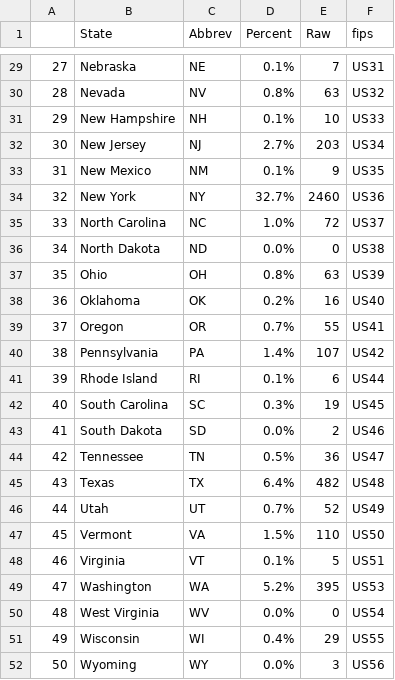
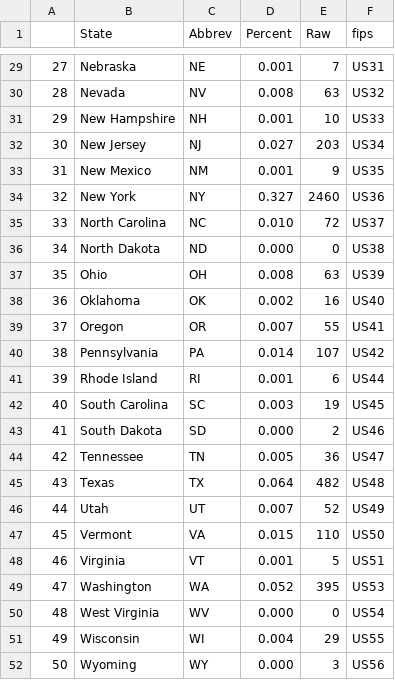
Before and after one commit to k--tran/k--tran.github.io, a CSV file: foreign-lawyers/aus-states.csv, drawn as a sheet; only a part is shown, gaps mark what is left out; the diff covers the shown part only.

```diff
--- a/foreign-lawyers/aus-states.csv
+++ b/foreign-lawyers/aus-states.csv
@@ -29,24 +29,24 @@
-27,Nebraska,NE,0.1%,7,US31
-28,Nevada,NV,0.8%,63,US32
-29,New Hampshire,NH,0.1%,10,US33
-30,New Jersey,NJ,2.7%,203,US34
-31,New Mexico,NM,0.1%,9,US35
-32,New York,NY,32.7%,2460,US36
-33,North Carolina,NC,1.0%,72,US37
-34,North Dakota,ND,0.0%,0,US38
-35,Ohio,OH,0.8%,63,US39
-36,Oklahoma,OK,0.2%,16,US40
-37,Oregon,OR,0.7%,55,US41
-38,Pennsylvania,PA,1.4%,107,US42
-39,Rhode Island,RI,0.1%,6,US44
-40,South Carolina,SC,0.3%,19,US45
-41,South Dakota,SD,0.0%,2,US46
-42,Tennessee,TN,0.5%,36,US47
-43,Texas,TX,6.4%,482,US48
-44,Utah,UT,0.7%,52,US49
-45,Vermont,VA,1.5%,110,US50
-46,Virginia,VT,0.1%,5,US51
-47,Washington,WA,5.2%,395,US53
-48,West Virginia,WV,0.0%,0,US54
-49,Wisconsin,WI,0.4%,29,US55
-50,Wyoming,WY,0.0%,3,US56
+27,Nebraska,NE,0.001,7,US31
+28,Nevada,NV,0.008,63,US32
+29,New Hampshire,NH,0.001,10,US33
+30,New Jersey,NJ,0.027,203,US34
+31,New Mexico,NM,0.001,9,US35
+32,New York,NY,0.327,2460,US36
+33,North Carolina,NC,0.010,72,US37
+34,North Dakota,ND,0.000,0,US38
+35,Ohio,OH,0.008,63,US39
+36,Oklahoma,OK,0.002,16,US40
+37,Oregon,OR,0.007,55,US41
+38,Pennsylvania,PA,0.014,107,US42
+39,Rhode Island,RI,0.001,6,US44
+40,South Carolina,SC,0.003,19,US45
+41,South Dakota,SD,0.000,2,US46
+42,Tennessee,TN,0.005,36,US47
+43,Texas,TX,0.064,482,US48
+44,Utah,UT,0.007,52,US49
+45,Vermont,VA,0.015,110,US50
+46,Virginia,VT,0.001,5,US51
+47,Washington,WA,0.052,395,US53
+48,West Virginia,WV,0.000,0,US54
+49,Wisconsin,WI,0.004,29,US55
+50,Wyoming,WY,0.000,3,US56
```
Also changed, not shown: 27 edited cells elsewhere in this file.
